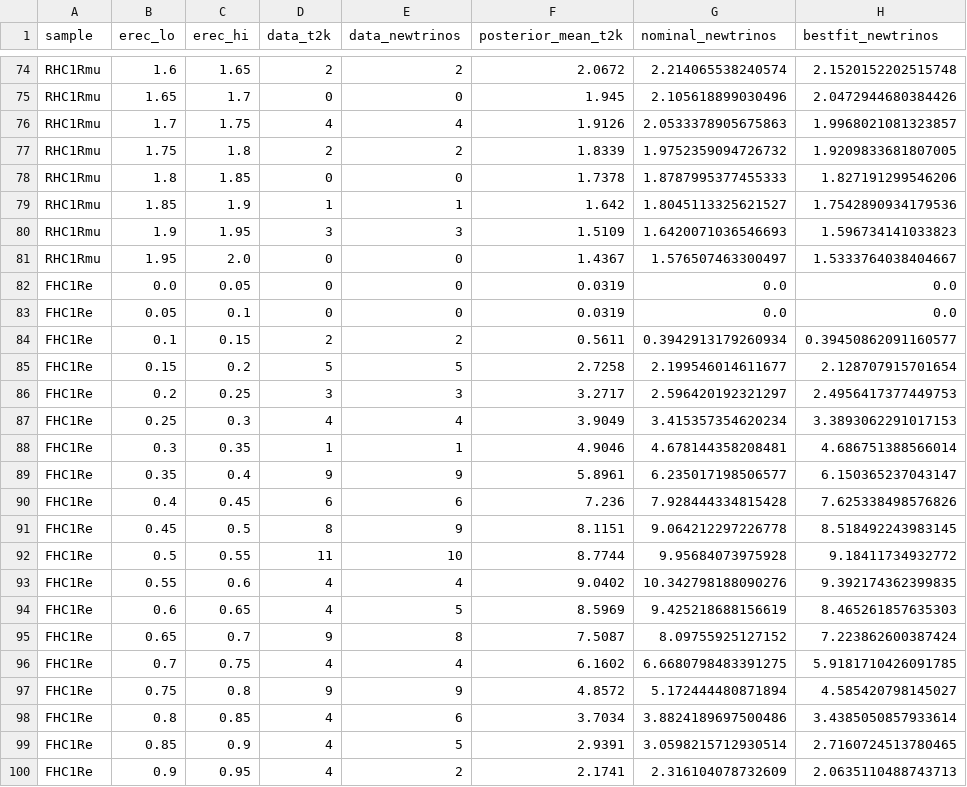
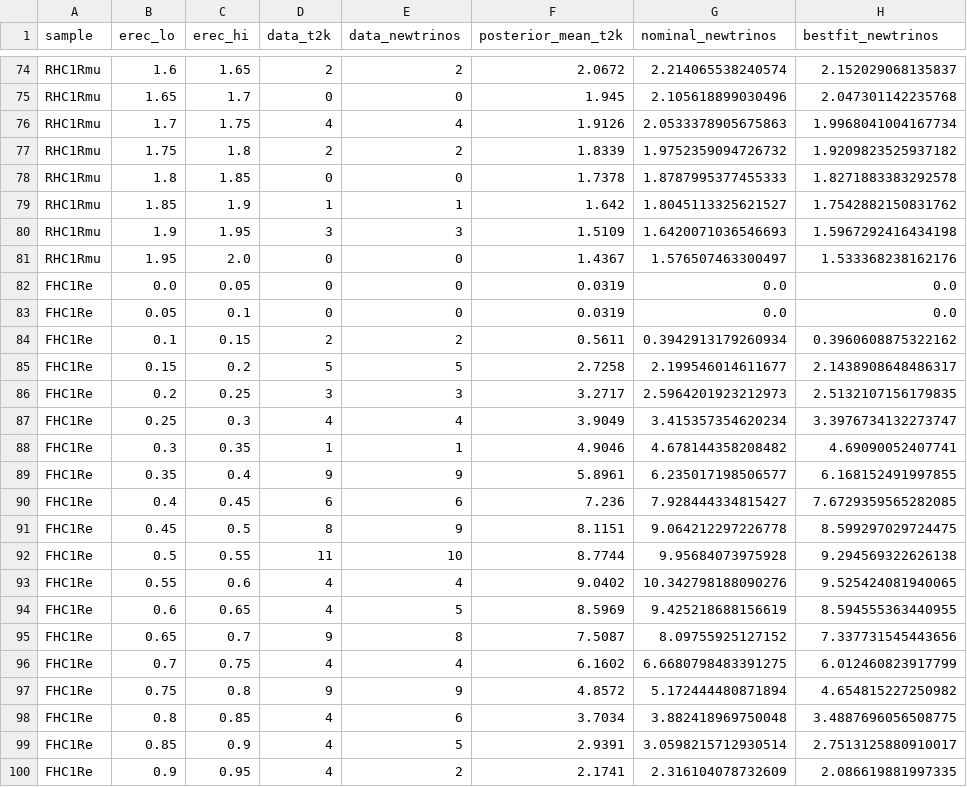
Before and after one commit to Newtrinos-org/newtrinos-verifications, a CSV file: entries/10.1140_epjc_s10052-023-11819-x/results/spectra.csv, drawn as a sheet; only a part is shown, gaps mark what is left out; the diff covers the shown part only; the diff names each change by its address in the sheet, - before the commit and + after, or states it on an @@ line.

```diff
--- a/entries/10.1140_epjc_s10052-023-11819-x/results/spectra.csv
+++ b/entries/10.1140_epjc_s10052-023-11819-x/results/spectra.csv
-H74 (bestfit_newtrinos): 2.1520152202515748
+H74 (bestfit_newtrinos): 2.152029068135837
-H75 (bestfit_newtrinos): 2.0472944680384426
+H75 (bestfit_newtrinos): 2.047301142235768
-H76 (bestfit_newtrinos): 1.9968021081323857
+H76 (bestfit_newtrinos): 1.9968041004167734
-H77 (bestfit_newtrinos): 1.9209833681807005
+H77 (bestfit_newtrinos): 1.9209823525937182
-H78 (bestfit_newtrinos): 1.827191299546206
+H78 (bestfit_newtrinos): 1.8271883383292578
-H79 (bestfit_newtrinos): 1.7542890934179536
+H79 (bestfit_newtrinos): 1.7542882150831762
-H80 (bestfit_newtrinos): 1.596734141033823
+H80 (bestfit_newtrinos): 1.5967292416434198
-H81 (bestfit_newtrinos): 1.5333764038404667
+H81 (bestfit_newtrinos): 1.533368238162176
-H84 (bestfit_newtrinos): 0.39450862091160577
+H84 (bestfit_newtrinos): 0.3960608875322162
-H85 (bestfit_newtrinos): 2.128707915701654
+H85 (bestfit_newtrinos): 2.1438908648486317
-G86 (nominal_newtrinos): 2.596420192321297
+G86 (nominal_newtrinos): 2.5964201923212973
-H86 (bestfit_newtrinos): 2.4956417377449753
+H86 (bestfit_newtrinos): 2.5132107156179835
-H87 (bestfit_newtrinos): 3.3893062291017153
+H87 (bestfit_newtrinos): 3.3976734132273747
-G88 (nominal_newtrinos): 4.678144358208481
+G88 (nominal_newtrinos): 4.678144358208482
-H88 (bestfit_newtrinos): 4.686751388566014
+H88 (bestfit_newtrinos): 4.69090052407741
-H89 (bestfit_newtrinos): 6.150365237043147
+H89 (bestfit_newtrinos): 6.168152491997855
-G90 (nominal_newtrinos): 7.928444334815428
+G90 (nominal_newtrinos): 7.928444334815427
-H90 (bestfit_newtrinos): 7.625338498576826
+H90 (bestfit_newtrinos): 7.6729359565282085
-H91 (bestfit_newtrinos): 8.518492243983145
+H91 (bestfit_newtrinos): 8.599297029724475
-H92 (bestfit_newtrinos): 9.18411734932772
+H92 (bestfit_newtrinos): 9.294569322626138
-H93 (bestfit_newtrinos): 9.392174362399835
+H93 (bestfit_newtrinos): 9.525424081940065
-H94 (bestfit_newtrinos): 8.465261857635303
+H94 (bestfit_newtrinos): 8.594555363440955
-H95 (bestfit_newtrinos): 7.223862600387424
+H95 (bestfit_newtrinos): 7.337731545443656
-H96 (bestfit_newtrinos): 5.9181710426091785
+H96 (bestfit_newtrinos): 6.012460823917799
-H97 (bestfit_newtrinos): 4.585420798145027
+H97 (bestfit_newtrinos): 4.654815227250982
-G98 (nominal_newtrinos): 3.8824189697500486
+G98 (nominal_newtrinos): 3.882418969750048
-H98 (bestfit_newtrinos): 3.4385050857933614
+H98 (bestfit_newtrinos): 3.4887696056508775
-H99 (bestfit_newtrinos): 2.7160724513780465
+H99 (bestfit_newtrinos): 2.7513125880910017
-H100 (bestfit_newtrinos): 2.0635110488743713
+H100 (bestfit_newtrinos): 2.086619881997335
```
Also changed, not shown: 116 edited cells elsewhere in this file, entries/10.1103_gh5j-5cwv/results/t2k_IO_dcp.csv, entries/10.1103_gh5j-5cwv/results/t2k_IO_ssth23_dm2.csv, 16 other files.
